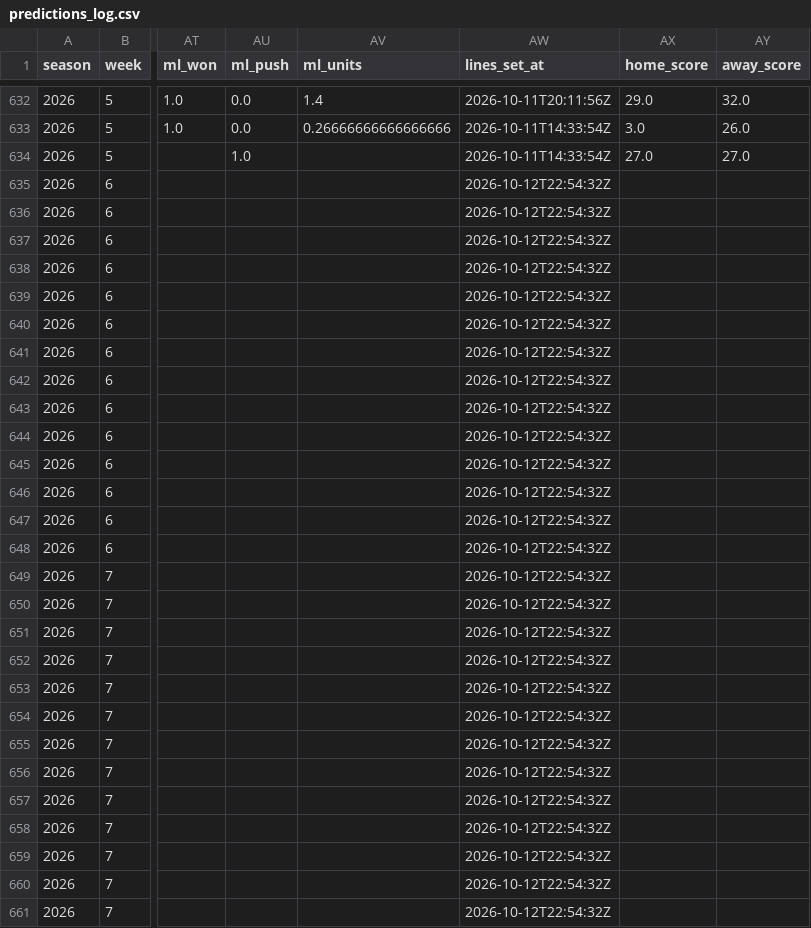
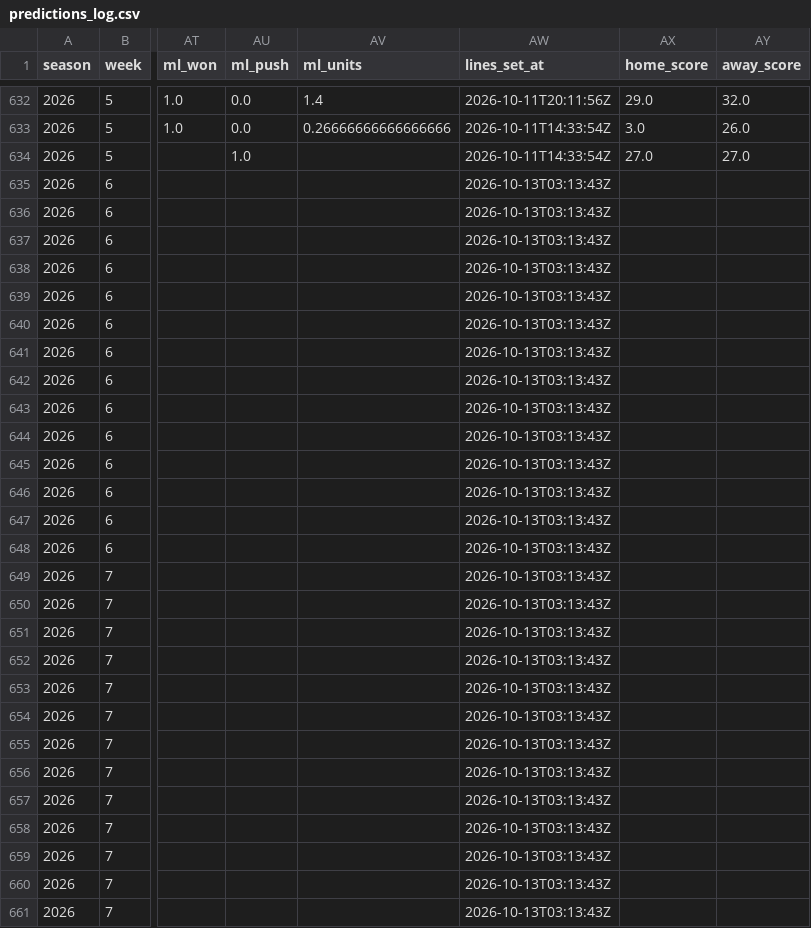
Before and after one commit to ant56-arch/ant56-arch.github.io, a CSV file: nfl-cfb/data/tracking/predictions_log.csv, drawn as a sheet; only a part is shown, gaps mark what is left out; the diff covers the shown part only; the diff names each change by its address in the sheet, - before the commit and + after, or states it on an @@ line.

```diff
--- a/nfl-cfb/data/tracking/predictions_log.csv
+++ b/nfl-cfb/data/tracking/predictions_log.csv
-AW635:AW661 (lines_set_at): 2026-10-12T22:54:32Z
+AW635:AW661 (lines_set_at): 2026-10-13T03:13:43Z
```
Also changed, not shown: 166 edited cells elsewhere in this file, nfl-cfb/data/tracking/cfb_predictions_log.csv, nfl-cfb/data/tracking/cfb_ratings_log.csv, 3 other files.
